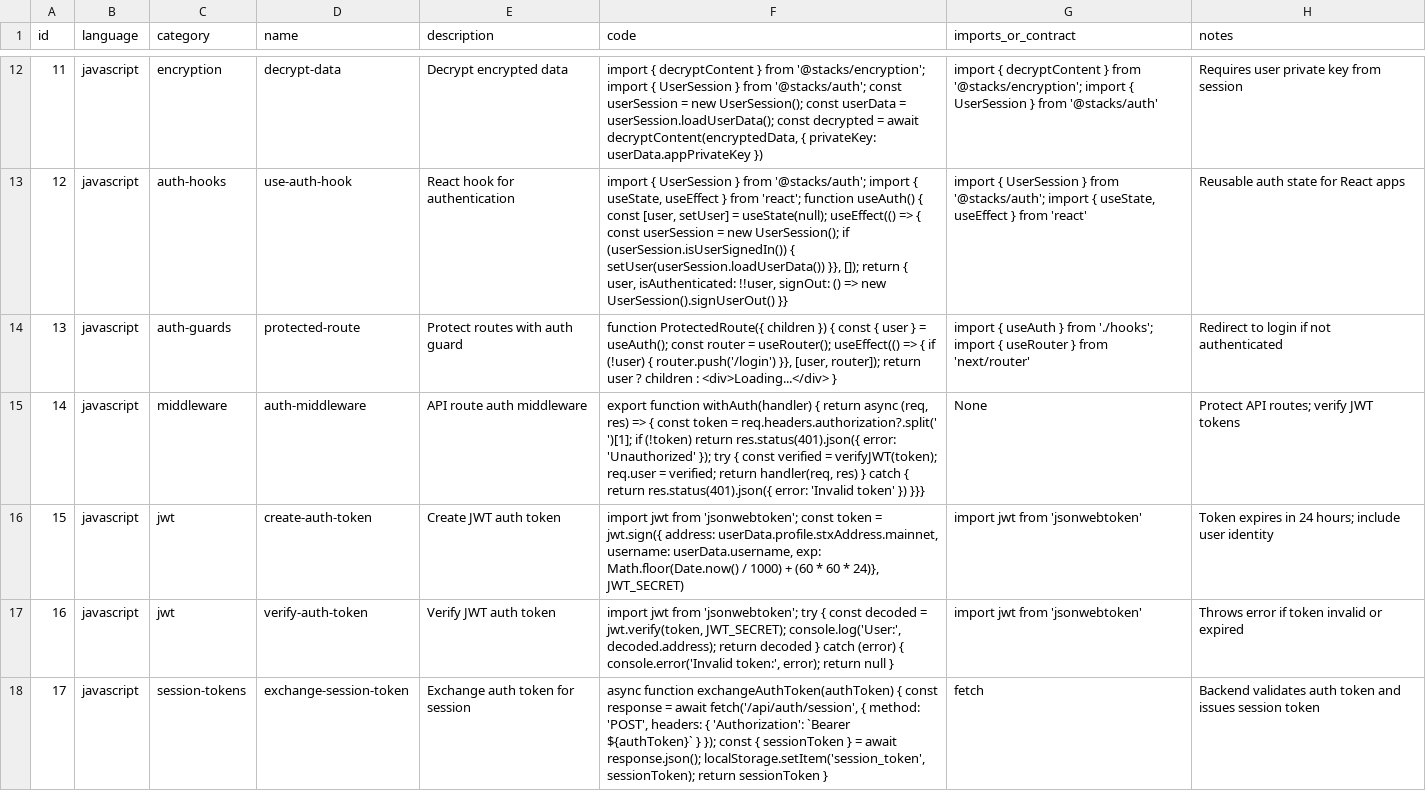
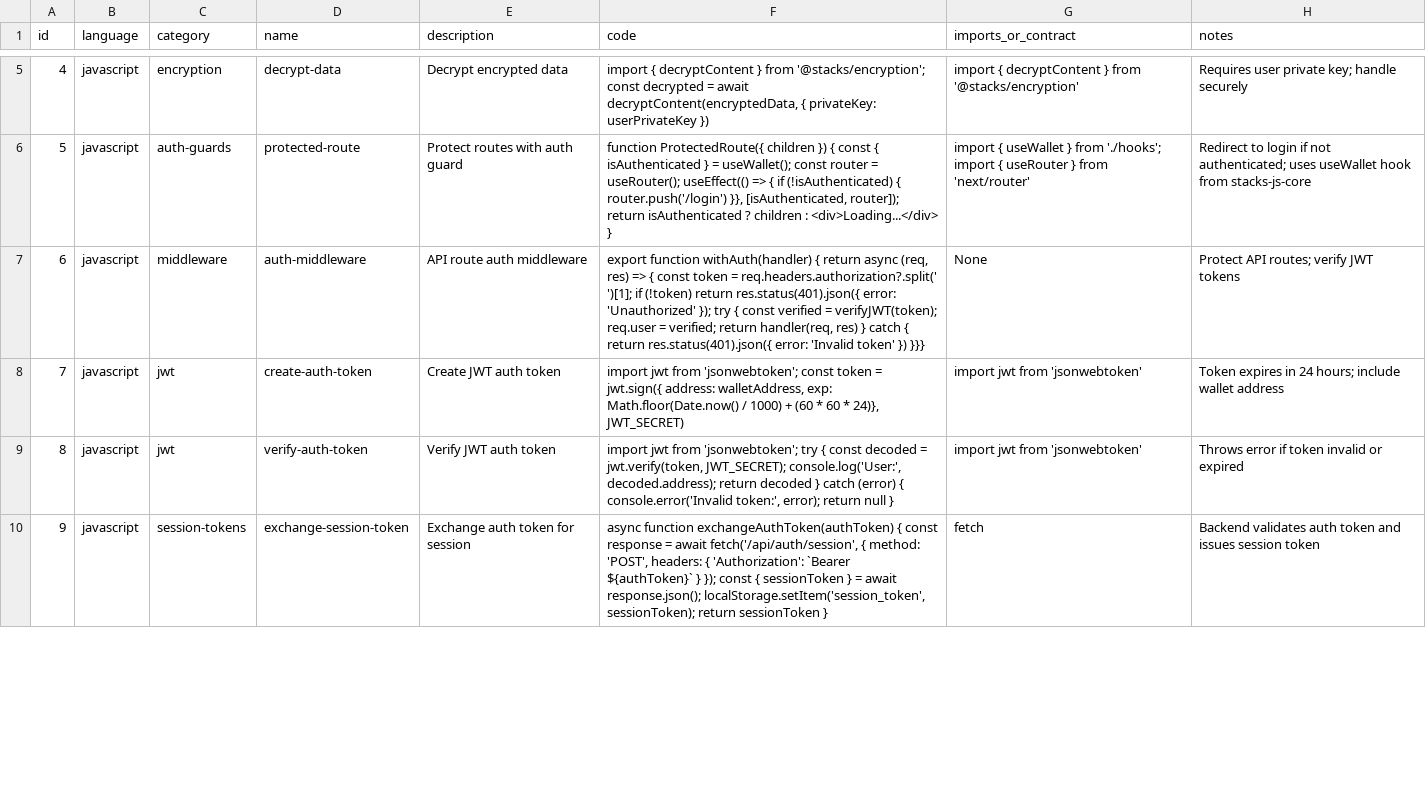
Before and after one commit to kai-builder/stacksagent-code, a CSV file: cli/src/assets/.shared/stacks-agent/data/authentication.csv, drawn as a sheet; only a part is shown, gaps mark what is left out; removed rows and columns are numbered as before the commit, all else as after; the diff covers the shown part only; the diff names each change by its address in the sheet, - before the commit and + after, or states it on an @@ line.

```diff
--- a/cli/src/assets/.shared/stacks-agent/data/authentication.csv
+++ b/cli/src/assets/.shared/stacks-agent/data/authentication.csv
@@ column A (id) renumbered from row 2 down @@
-F5 (code): …from '@stacks/encryption'; import { UserSession } from '@stacks/auth'; const userSession = new UserSession(); const userData = userSession.loadUserData(); const decrypted = await decryptContent(encryptedData, { privateKey: userData.appPrivateKey })
+F5 (code): …from '@stacks/encryption'; const decrypted = await decryptContent(encryptedData, { privateKey: userPrivateKey })
-G5 (imports_or_contract): …} from '@stacks/encryption'; import { UserSession } from '@stacks/auth'
+G5 (imports_or_contract): …} from '@stacks/encryption'
-H5 (notes): Requires user private key from session
+H5 (notes): Requires user private key; handle securely
-row 13: 12 | javascript | auth-hooks | use-auth-hook | React hook for authentication | import { UserSession } from '@stacks/auth'; import { useState, useEffect } from 'react'; function useAuth() { const [user, setUser] = useState(null); useEffect(() => { const userSession = new UserSession(); if (userSession.isUserSignedIn()) { setUser(userSession.loadUserData()) }}, []); return { user, isAuthenticated: !!user, signOut: () => new UserSession().signUserOut() }} | import { UserSession } from '@stacks/auth'; import { useState, useEffect } from 'react' | Reusable auth state for React apps
-F6 (code): …const { user } = useAuth(); const router = useRouter(); useEffect(() => { if (!user) { router.push('/login') }}, [user, router]); return user ? children…
+F6 (code): …const { isAuthenticated } = useWallet(); const router = useRouter(); useEffect(() => { if (!isAuthenticated) { router.push('/login') }}, [isAuthenticated, router]); return isAuthenticated ? children…
-G6 (imports_or_contract): import { useAuth } from…
+G6 (imports_or_contract): import { useWallet } from…
-H6 (notes): …if not authenticated
+H6 (notes): …if not authenticated; uses useWallet hook from stacks-js-core
-F8 (code): …jwt.sign({ address: userData.profile.stxAddress.mainnet, username: userData.username, exp: Math.floor(Date.now()…
+F8 (code): …jwt.sign({ address: walletAddress, exp: Math.floor(Date.now()…
-H8 (notes): …hours; include user identity
+H8 (notes): …hours; include wallet address
```
Also changed, not shown: 1 added row, 8 removed rows and 6 edited cells elsewhere in this file, .shared/stacks-agent/data/authentication.csv, 4 other files.
